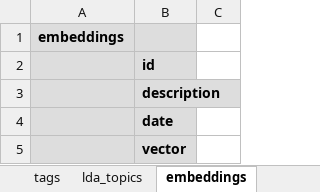
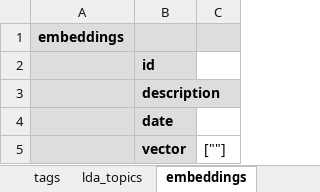
Before and after one commit to worldbank/metadata-schemas, an Excel workbook: excel_sheets/Microdata_metadata.xlsx, sheet embeddings, drawn as a sheet; values as stored, in another font and other column widths than the file's, no borders; the diff names each change by its address in the sheet, - before the commit and + after, or states it on an @@ line.

Commit message:
test excel with non null values, fix lists and lists of lists handling, improve dictionary handling, make all embedding vectors lists not dicts

```diff
--- a/excel_sheets/Microdata_metadata.xlsx (sheet embeddings)
+++ b/excel_sheets/Microdata_metadata.xlsx (sheet embeddings)
-C1 fill: none
+C1 fill: #DDDDDD
-C5: (empty)
+C5: [""]
```
Also changed, not shown: sheet study_desc, excel_sheets/Document_metadata.xlsx, excel_sheets/Script_metadata.xlsx, 25 other files.
